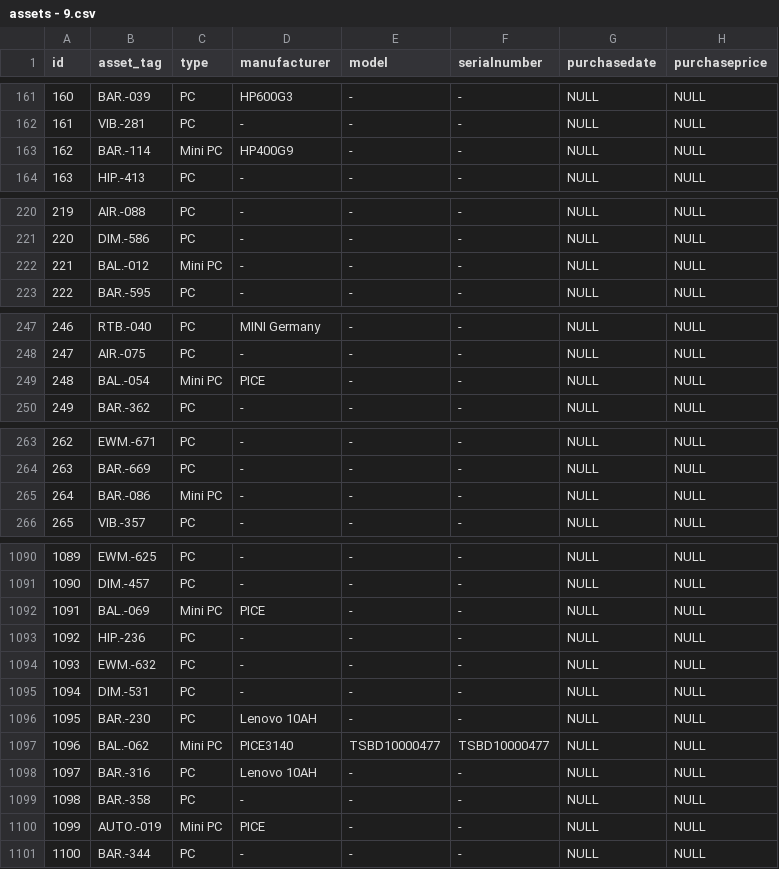
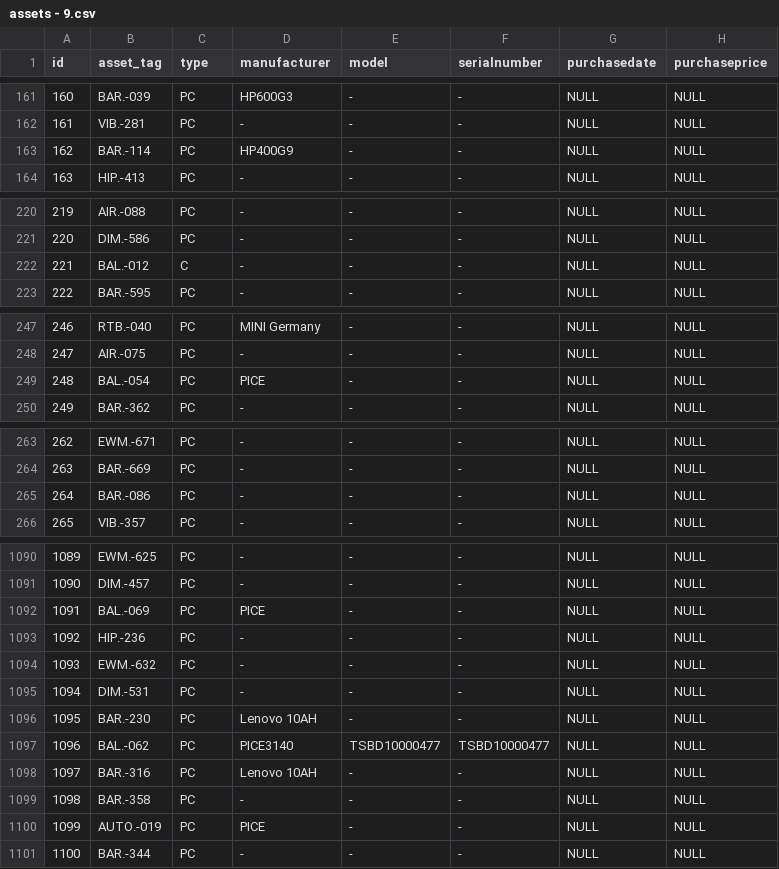
Before and after one commit to ntpxxz/asset_mb, a CSV file: database/assets - 9.csv, drawn as a sheet; only a part is shown, gaps mark what is left out; the diff covers the shown part only; the diff names each change by its address in the sheet, - before the commit and + after, or states it on an @@ line.

Commit message:
feat: Add new asset data and an associated import script.

```diff
--- a/database/assets - 9.csv
+++ b/database/assets - 9.csv
-C163 (type): Mini PC
+C163 (type): PC
-C222 (type): Mini PC
+C222 (type): C
-C249 (type): Mini PC
+C249 (type): PC
-C265 (type): Mini PC
+C265 (type): PC
-C1092 (type): Mini PC
+C1092 (type): PC
-C1097 (type): Mini PC
+C1097 (type): PC
-C1100 (type): Mini PC
+C1100 (type): PC
```
Also changed, not shown: 1 added row, 1 removed row and 40 edited cells elsewhere in this file, 1 other file.
